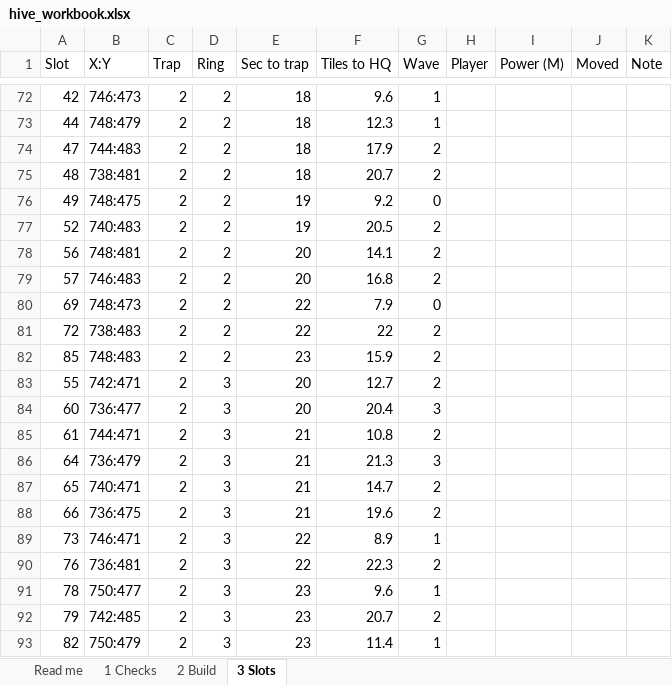
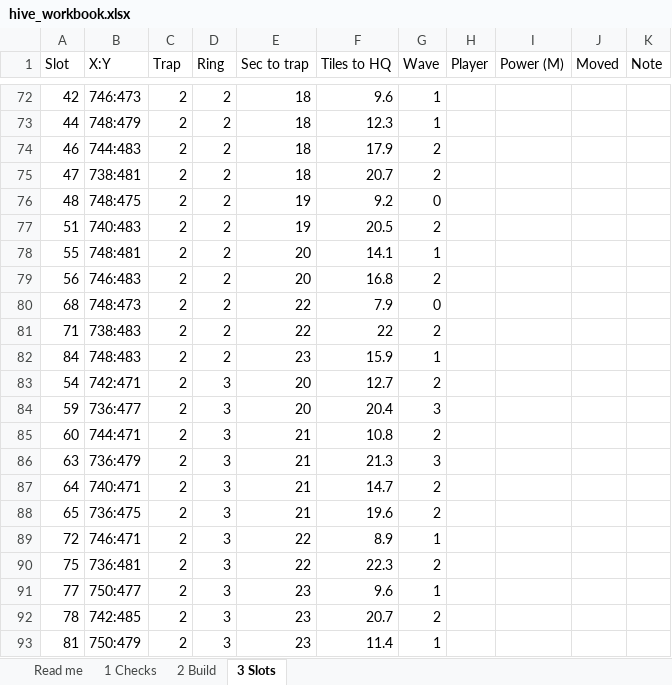
Before and after one commit to MarsmanKingshot/gld-hive-2408, an Excel workbook: hive_workbook.xlsx, sheet 3 Slots, drawn as a sheet; only a part is shown, gaps mark what is left out; values as stored, in another font and other column widths than the file's, no cell formats; removed rows and columns are numbered as before the commit, all else as after; the diff covers the shown part only; the diff names each change by its address in the sheet, - before the commit and + after, or states it on an @@ line.

```diff
--- a/hive_workbook.xlsx (sheet 3 Slots)
+++ b/hive_workbook.xlsx (sheet 3 Slots)
+row 74: 46 | 744:483 | 2 | 2 | 18 | 17.9 | 2
-B75 (X:Y): 744:483
+B75 (X:Y): 738:481
-F75 (Tiles to HQ): 17.9
+F75 (Tiles to HQ): 20.7
-B76 (X:Y): 738:481
+B76 (X:Y): 748:475
-E76 (Sec to trap): 18
+E76 (Sec to trap): 19
-F76 (Tiles to HQ): 20.7
+F76 (Tiles to HQ): 9.2
-G76 (Wave): 2
+G76 (Wave): 0
-row 76: 49 | 748:475 | 2 | 2 | 19 | 9.2 | 0
-A77 (Slot): 52
+A77 (Slot): 51
+row 78: 55 | 748:481 | 2 | 2 | 20 | 14.1 | 1
-B79 (X:Y): 748:481
+B79 (X:Y): 746:483
-F79 (Tiles to HQ): 14.1
+F79 (Tiles to HQ): 16.8
-row 79: 57 | 746:483 | 2 | 2 | 20 | 16.8 | 2
-A80 (Slot): 69
+A80 (Slot): 68
-A81 (Slot): 72
+A81 (Slot): 71
-A82 (Slot): 85
+A82 (Slot): 84
-G82 (Wave): 2
+G82 (Wave): 1
-A83 (Slot): 55
+A83 (Slot): 54
-A84 (Slot): 60
+A84 (Slot): 59
-A85 (Slot): 61
+A85 (Slot): 60
+row 86: 63 | 736:479 | 2 | 3 | 21 | 21.3 | 3
-B87 (X:Y): 736:479
+B87 (X:Y): 740:471
-F87 (Tiles to HQ): 21.3
+F87 (Tiles to HQ): 14.7
-G87 (Wave): 3
+G87 (Wave): 2
-B88 (X:Y): 740:471
+B88 (X:Y): 736:475
-F88 (Tiles to HQ): 14.7
+F88 (Tiles to HQ): 19.6
-row 88: 66 | 736:475 | 2 | 3 | 21 | 19.6 | 2
-A89 (Slot): 73
+A89 (Slot): 72
-A90 (Slot): 76
+A90 (Slot): 75
-A91 (Slot): 78
+A91 (Slot): 77
-A92 (Slot): 79
+A92 (Slot): 78
-A93 (Slot): 82
+A93 (Slot): 81
```
Also changed, not shown: 9 added rows, 9 removed rows and 61 edited cells elsewhere in this sheet, sheet 2 Build, sheet 1 Checks, cell formats, 2 other files.
